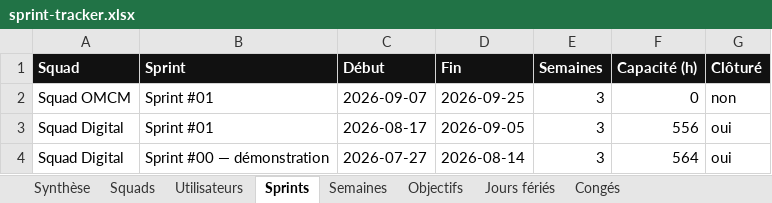
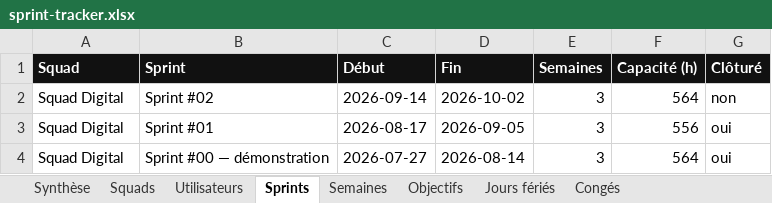
Before and after one commit to efoka24-ops/sprint-tracker, an Excel workbook: bd/sprint-tracker.xlsx, sheet Sprints, drawn as a sheet; values as stored, in another font and other column widths than the file's, no borders; the diff names each change by its address in the sheet, - before the commit and + after, or states it on an @@ line.

Commit message:
bd : modification d’un sprint

```diff
--- a/bd/sprint-tracker.xlsx (sheet Sprints)
+++ b/bd/sprint-tracker.xlsx (sheet Sprints)
-A2 (Squad): Squad OMCM
+A2 (Squad): Squad Digital
-B2 (Sprint): Sprint #01
+B2 (Sprint): Sprint #02
-C2 (Début): 2026-09-07
+C2 (Début): 2026-09-14
-D2 (Fin): 2026-09-25
+D2 (Fin): 2026-10-02
-F2 (Capacité (h)): 0
+F2 (Capacité (h)): 564
```
Also changed, not shown: sheet Semaines, sheet Squads, sheet Synthèse, sheet Utilisateurs.
